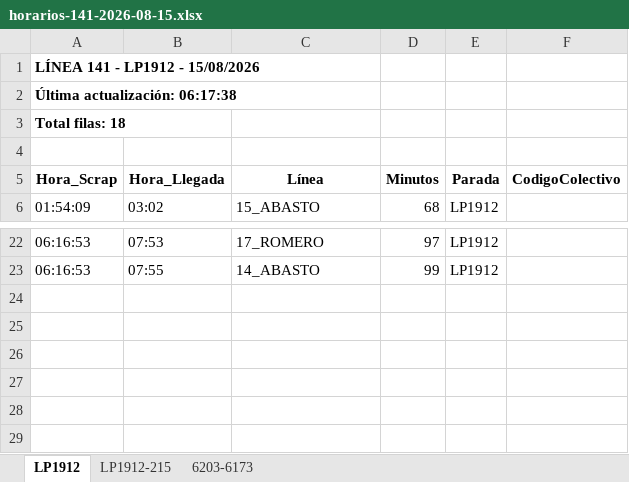
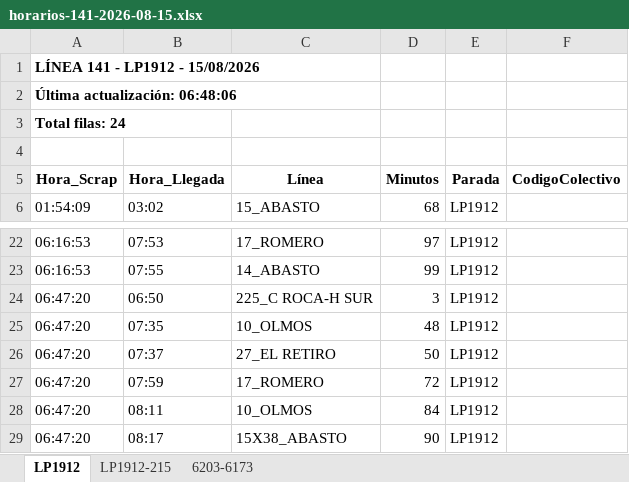
Before and after one commit to palomac00/recolector-colectivos, an Excel workbook: data/horarios-141-2026-08-15.xlsx, sheet LP1912, drawn as a sheet; only a part is shown, gaps mark what is left out; values as stored, in another font and other column widths than the file's, no borders; the diff names each change by its address in the sheet, - before the commit and + after, or states it on an @@ line.

```diff
--- a/data/horarios-141-2026-08-15.xlsx (sheet LP1912)
+++ b/data/horarios-141-2026-08-15.xlsx (sheet LP1912)
-A2 (Hora_Scrap): Última actualización: 06:17:38
+A2 (Hora_Scrap): Última actualización: 06:48:06
-A3 (Hora_Scrap): Total filas: 18
+A3 (Hora_Scrap): Total filas: 24
+row 24: 06:47:20 | 06:50 | 225_C ROCA-H SUR | 3 | LP1912
+row 25: 06:47:20 | 07:35 | 10_OLMOS | 48 | LP1912
+row 26: 06:47:20 | 07:37 | 27_EL RETIRO | 50 | LP1912
+row 27: 06:47:20 | 07:59 | 17_ROMERO | 72 | LP1912
+row 28: 06:47:20 | 08:11 | 10_OLMOS | 84 | LP1912
+row 29: 06:47:20 | 08:17 | 15X38_ABASTO | 90 | LP1912
```
Also changed, not shown: sheet LP1912-215, sheet 6203-6173, 2 other files.
